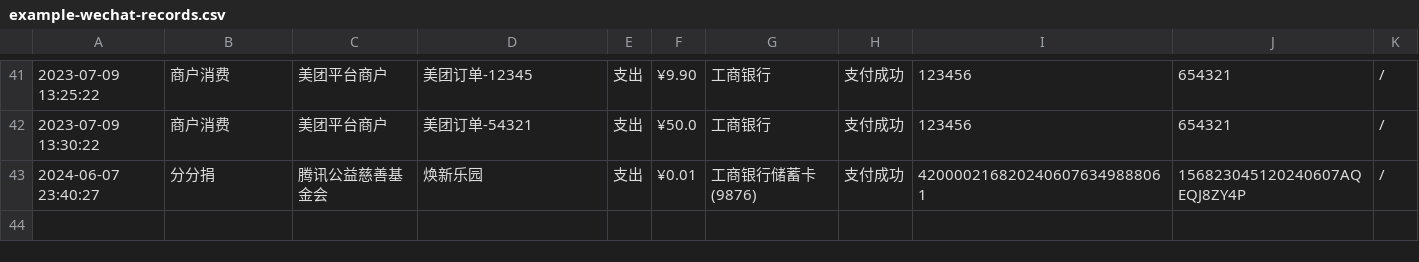
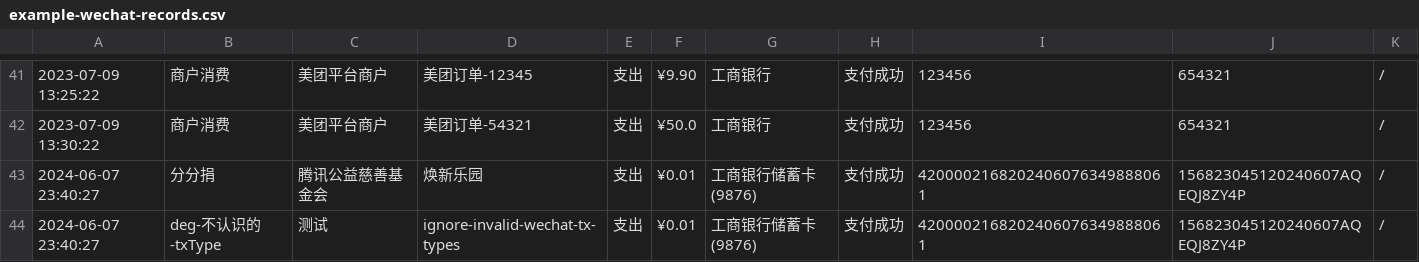
Before and after one commit to deb-sig/double-entry-generator, a CSV file: example/wechat/example-wechat-records.csv, drawn as a sheet; only a part is shown, gaps mark what is left out.

Commit message:
feat(wechat): add `--ignore-invalid-wechat-tx-types`
Signed-off-by: TripleZ <me@triplez.cn>

```diff
--- a/example/wechat/example-wechat-records.csv
+++ b/example/wechat/example-wechat-records.csv
@@ -43 +43,2 @@
 2024-06-07 23:40:27,分分捐,腾讯公益慈善基金会,"焕新乐园",支出,¥0.01,工商银行储蓄卡(9876),支付成功,4200002168202406076349888061	,156823045120240607AQEQJ8ZY4P	,"/"
+2024-06-07 23:40:27,deg-不认识的-txType,测试,"ignore-invalid-wechat-tx-types",支出,¥0.01,工商银行储蓄卡(9876),支付成功,4200002168202406076349888061	,156823045120240607AQEQJ8ZY4P	,"/"
```
Also changed, not shown: 15 other files.
